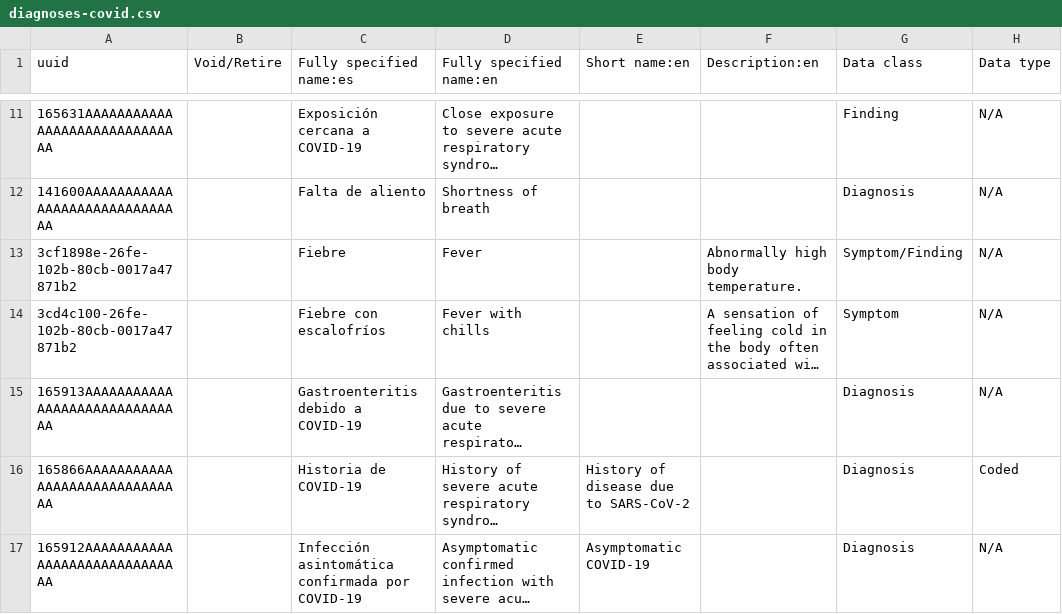
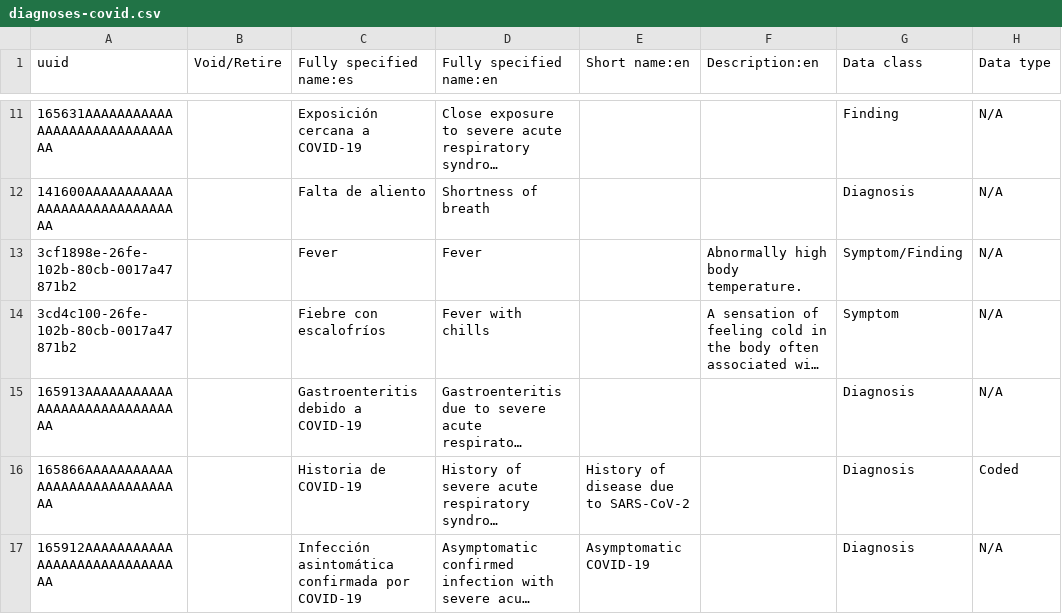
Before and after one commit to PIH/openmrs-config-ces, a CSV file: configuration/concepts/diagnoses-covid.csv, drawn as a sheet; only a part is shown, gaps mark what is left out; long unchanged cells end in …; the diff names each change by its address in the sheet, - before the commit and + after, or states it on an @@ line.

Commit message:
UHM-6614: Move Mexico Concepts MDS to Initializer for CES add set of sets

```diff
--- a/configuration/concepts/diagnoses-covid.csv
+++ b/configuration/concepts/diagnoses-covid.csv
-C13 (Fully specified name:es): Fiebre
+C13 (Fully specified name:es): Fever
```
Also changed, not shown: 3 other files.
